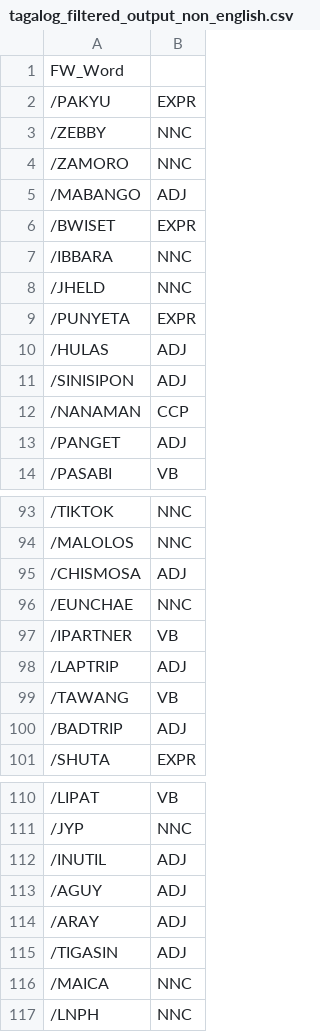
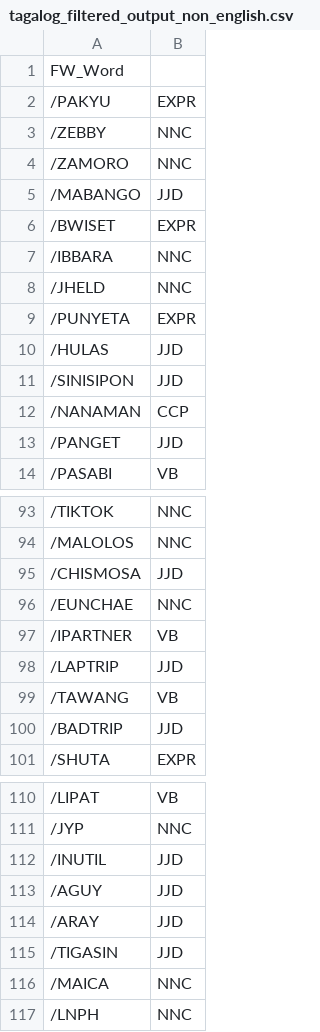
Before and after one commit to lalanglarano/TAKLUBAN-FILIPINO-NATIVE-LANGUAGE-PROFANE-DETECTION, a CSV file: Results/FilteredFW/tagalog/tagalog_filtered_output_non_english.csv, drawn as a sheet; only a part is shown, gaps mark what is left out; the diff covers the shown part only.

Commit message:
Replaced 'ADJ' with 'JJD'

```diff
--- a/Results/FilteredFW/tagalog/tagalog_filtered_output_non_english.csv
+++ b/Results/FilteredFW/tagalog/tagalog_filtered_output_non_english.csv
@@ -4,3 +4,3 @@ FW_Word
 /ZAMORO|NNC
-/MABANGO|ADJ
+/MABANGO|JJD
 /BWISET|EXPR
@@ -9,6 +9,6 @@ FW_Word
 /PUNYETA|EXPR
-/HULAS|ADJ
-/SINISIPON|ADJ
+/HULAS|JJD
+/SINISIPON|JJD
 /NANAMAN|CCP
-/PANGET|ADJ
+/PANGET|JJD
 /PASABI|VB
@@ -94,8 +94,8 @@ FW_Word
 /MALOLOS|NNC
-/CHISMOSA|ADJ
+/CHISMOSA|JJD
 /EUNCHAE|NNC
 /IPARTNER|VB
-/LAPTRIP|ADJ
+/LAPTRIP|JJD
 /TAWANG|VB
-/BADTRIP|ADJ
+/BADTRIP|JJD
 /SHUTA|EXPR
@@ -111,6 +111,6 @@ FW_Word
 /JYP|NNC
-/INUTIL|ADJ
-/AGUY|ADJ
-/ARAY|ADJ
-/TIGASIN|ADJ
+/INUTIL|JJD
+/AGUY|JJD
+/ARAY|JJD
+/TIGASIN|JJD
 /MAICA|NNC
```
Also changed, not shown: 83 edited cells elsewhere in this file.
